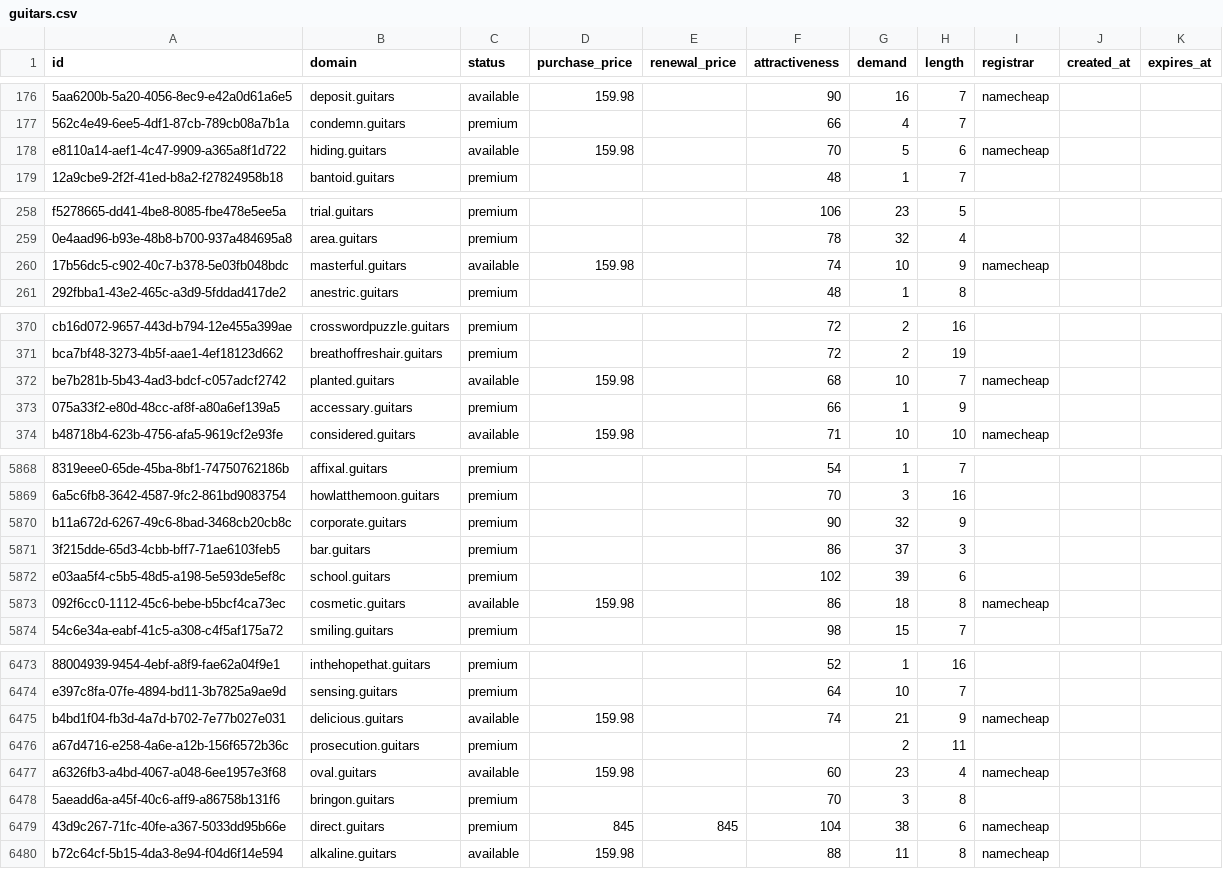
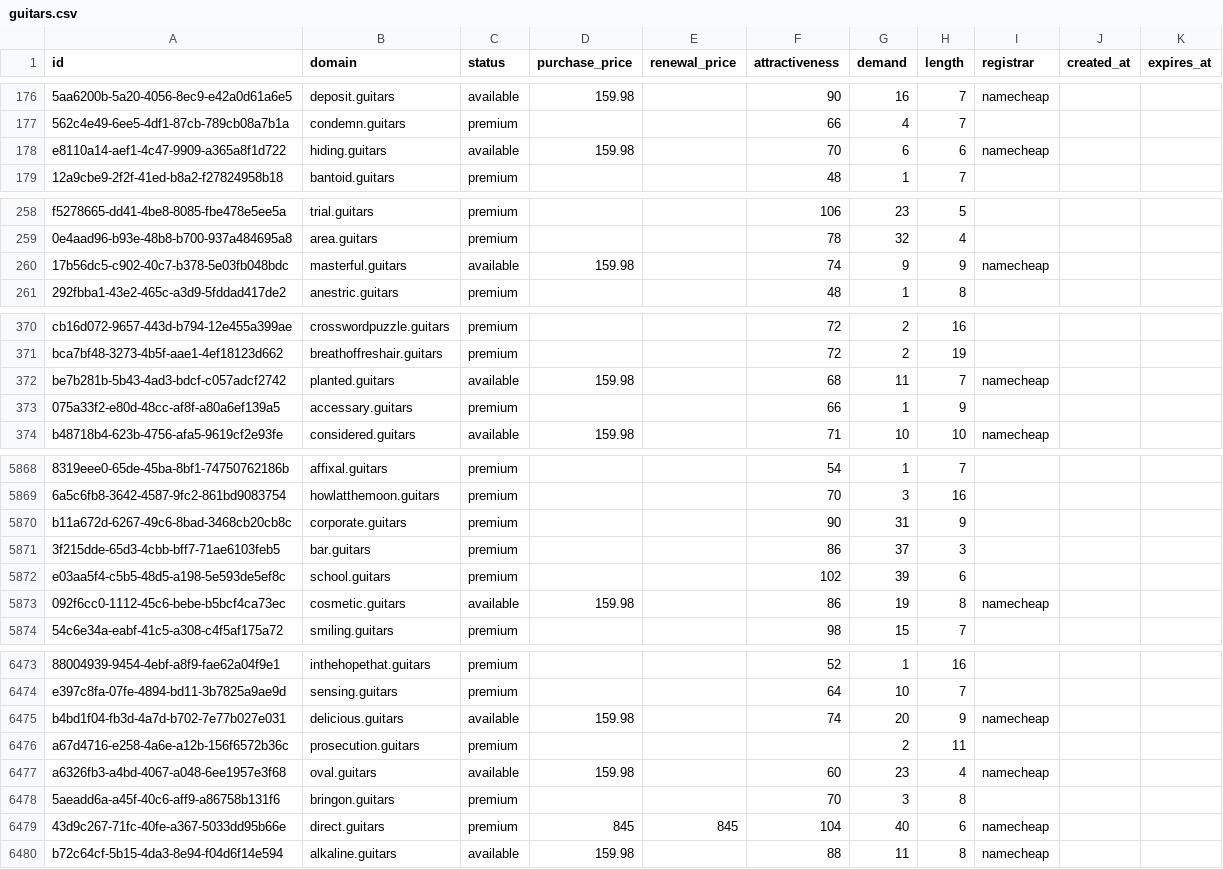
Before and after one commit to UniqueDomains/guitars-oneword-domains, a CSV file: guitars.csv, drawn as a sheet; only a part is shown, gaps mark what is left out; the diff covers the shown part only; the diff names each change by its address in the sheet, - before the commit and + after, or states it on an @@ line.

```diff
--- a/guitars.csv
+++ b/guitars.csv
-G178 (demand): 5
+G178 (demand): 6
-G260 (demand): 10
+G260 (demand): 9
-G372 (demand): 10
+G372 (demand): 11
-G5870 (demand): 32
+G5870 (demand): 31
-G5873 (demand): 18
+G5873 (demand): 19
-G6475 (demand): 21
+G6475 (demand): 20
-G6479 (demand): 38
+G6479 (demand): 40
```
Also changed, not shown: 90 edited cells elsewhere in this file, 2 other files.
